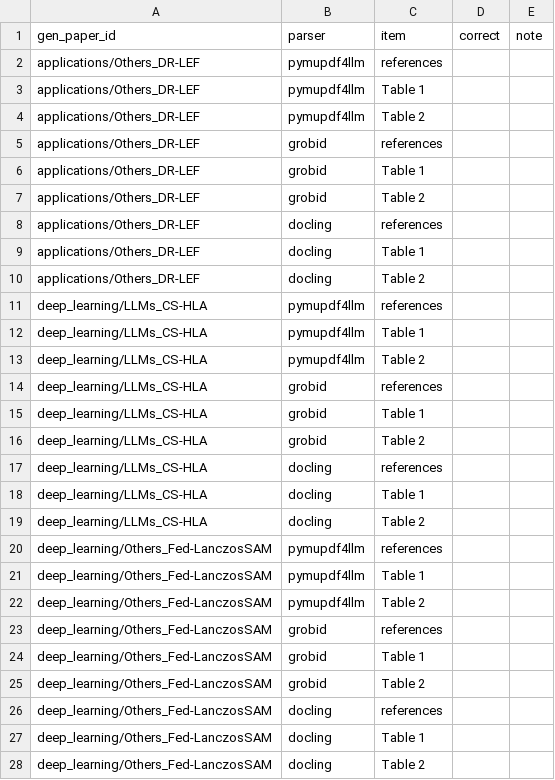
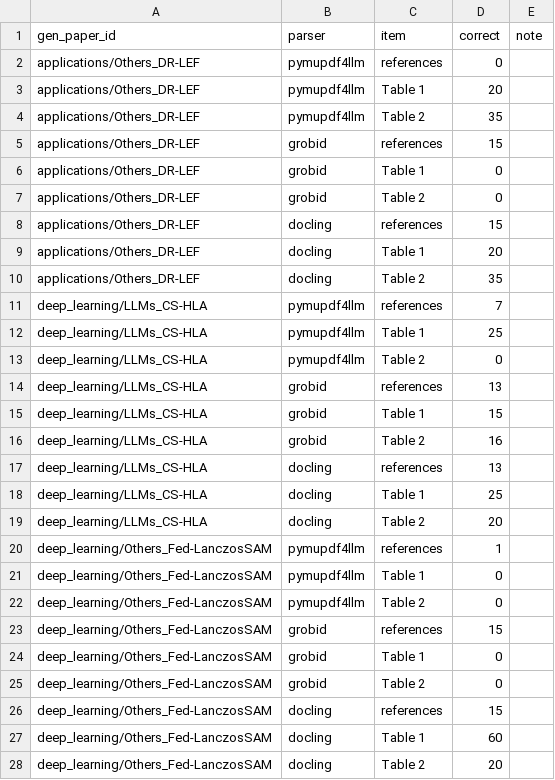
Before and after one commit to PCSchmidt/VERA, a CSV file: data/t3_scores.csv, drawn as a sheet; only a part is shown; the diff covers the shown part only.

```diff
--- a/data/t3_scores.csv
+++ b/data/t3_scores.csv
@@ -1,28 +1,28 @@
 gen_paper_id,parser,item,correct,note
-applications/Others_DR-LEF,pymupdf4llm,references,,
-applications/Others_DR-LEF,pymupdf4llm,Table 1,,
-applications/Others_DR-LEF,pymupdf4llm,Table 2,,
-applications/Others_DR-LEF,grobid,references,,
-applications/Others_DR-LEF,grobid,Table 1,,
-applications/Others_DR-LEF,grobid,Table 2,,
-applications/Others_DR-LEF,docling,references,,
-applications/Others_DR-LEF,docling,Table 1,,
-applications/Others_DR-LEF,docling,Table 2,,
-deep_learning/LLMs_CS-HLA,pymupdf4llm,references,,
-deep_learning/LLMs_CS-HLA,pymupdf4llm,Table 1,,
-deep_learning/LLMs_CS-HLA,pymupdf4llm,Table 2,,
-deep_learning/LLMs_CS-HLA,grobid,references,,
-deep_learning/LLMs_CS-HLA,grobid,Table 1,,
-deep_learning/LLMs_CS-HLA,grobid,Table 2,,
-deep_learning/LLMs_CS-HLA,docling,references,,
-deep_learning/LLMs_CS-HLA,docling,Table 1,,
-deep_learning/LLMs_CS-HLA,docling,Table 2,,
-deep_learning/Others_Fed-LanczosSAM,pymupdf4llm,references,,
-deep_learning/Others_Fed-LanczosSAM,pymupdf4llm,Table 1,,
-deep_learning/Others_Fed-LanczosSAM,pymupdf4llm,Table 2,,
-deep_learning/Others_Fed-LanczosSAM,grobid,references,,
-deep_learning/Others_Fed-LanczosSAM,grobid,Table 1,,
-deep_learning/Others_Fed-LanczosSAM,grobid,Table 2,,
-deep_learning/Others_Fed-LanczosSAM,docling,references,,
-deep_learning/Others_Fed-LanczosSAM,docling,Table 1,,
-deep_learning/Others_Fed-LanczosSAM,docling,Table 2,,
+applications/Others_DR-LEF,pymupdf4llm,references,0,
+applications/Others_DR-LEF,pymupdf4llm,Table 1,20,
+applications/Others_DR-LEF,pymupdf4llm,Table 2,35,
+applications/Others_DR-LEF,grobid,references,15,
+applications/Others_DR-LEF,grobid,Table 1,0,
+applications/Others_DR-LEF,grobid,Table 2,0,
+applications/Others_DR-LEF,docling,references,15,
+applications/Others_DR-LEF,docling,Table 1,20,
+applications/Others_DR-LEF,docling,Table 2,35,
+deep_learning/LLMs_CS-HLA,pymupdf4llm,references,7,
+deep_learning/LLMs_CS-HLA,pymupdf4llm,Table 1,25,
+deep_learning/LLMs_CS-HLA,pymupdf4llm,Table 2,0,
+deep_learning/LLMs_CS-HLA,grobid,references,13,
+deep_learning/LLMs_CS-HLA,grobid,Table 1,15,
+deep_learning/LLMs_CS-HLA,grobid,Table 2,16,
+deep_learning/LLMs_CS-HLA,docling,references,13,
+deep_learning/LLMs_CS-HLA,docling,Table 1,25,
+deep_learning/LLMs_CS-HLA,docling,Table 2,20,
+deep_learning/Others_Fed-LanczosSAM,pymupdf4llm,references,1,
+deep_learning/Others_Fed-LanczosSAM,pymupdf4llm,Table 1,0,
+deep_learning/Others_Fed-LanczosSAM,pymupdf4llm,Table 2,0,
+deep_learning/Others_Fed-LanczosSAM,grobid,references,15,
+deep_learning/Others_Fed-LanczosSAM,grobid,Table 1,0,
+deep_learning/Others_Fed-LanczosSAM,grobid,Table 2,0,
+deep_learning/Others_Fed-LanczosSAM,docling,references,15,
+deep_learning/Others_Fed-LanczosSAM,docling,Table 1,60,
+deep_learning/Others_Fed-LanczosSAM,docling,Table 2,20,
```
Also changed, not shown: 63 edited cells elsewhere in this file, data/t3_pdf_counts.csv, 2 other files.
